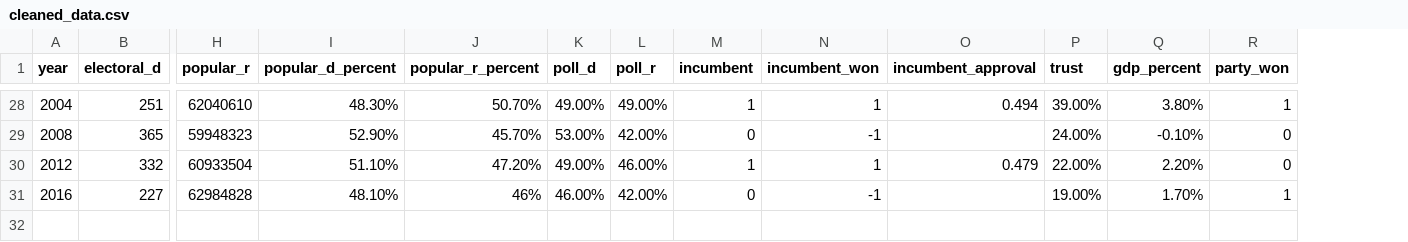
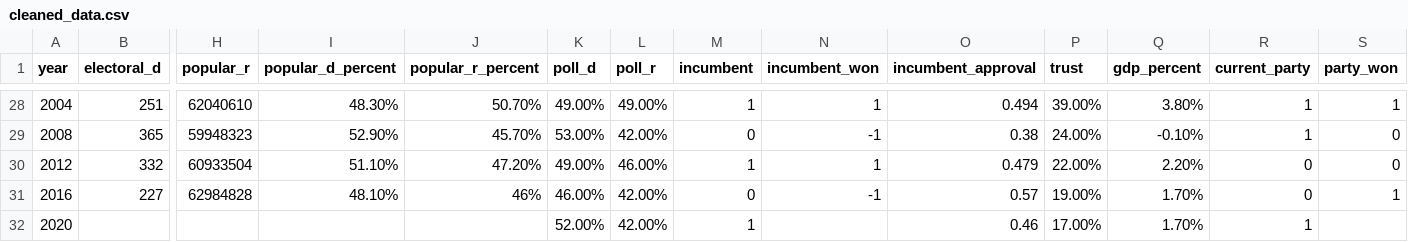
Before and after one commit to Matt-Spence/CS320Project, a CSV file: CSV/cleaned_data.csv, drawn as a sheet; only a part is shown, gaps mark what is left out; rows hold the shown columns only; the diff covers the shown part only; the diff names each change by its address in the sheet, - before the commit and + after, or states it on an @@ line.

```diff
--- a/CSV/cleaned_data.csv
+++ b/CSV/cleaned_data.csv
+column R (current_party), rows 28-31: 1 | 1 | 0 | 0
-O29 (incumbent_approval): (empty)
+O29 (incumbent_approval): 0.38
-O31 (incumbent_approval): (empty)
+O31 (incumbent_approval): 0.57
+row 32: 2020 |  |  |  |  | 52.00% | 42.00% | 1 |  | 0.46 | 17.00% | 1.70% | 1
```
Also changed, not shown: 8 edited cells elsewhere in this file.
